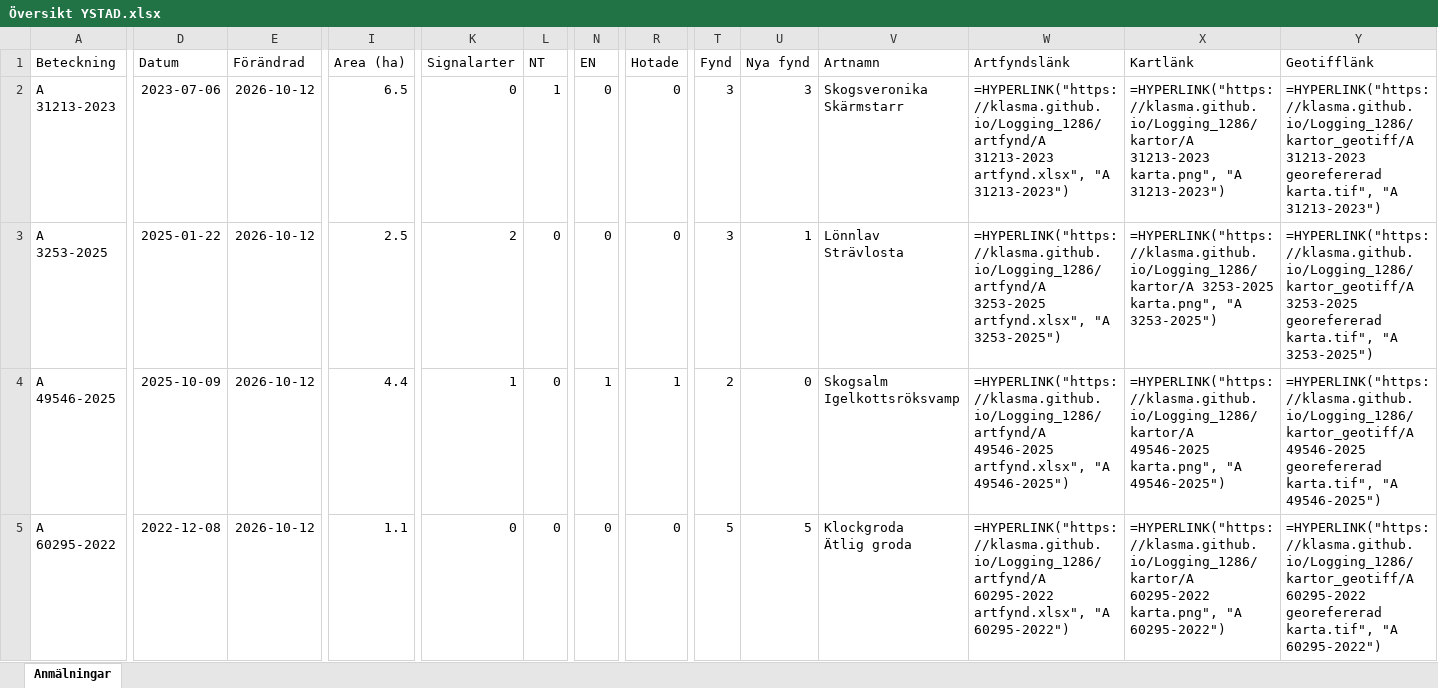
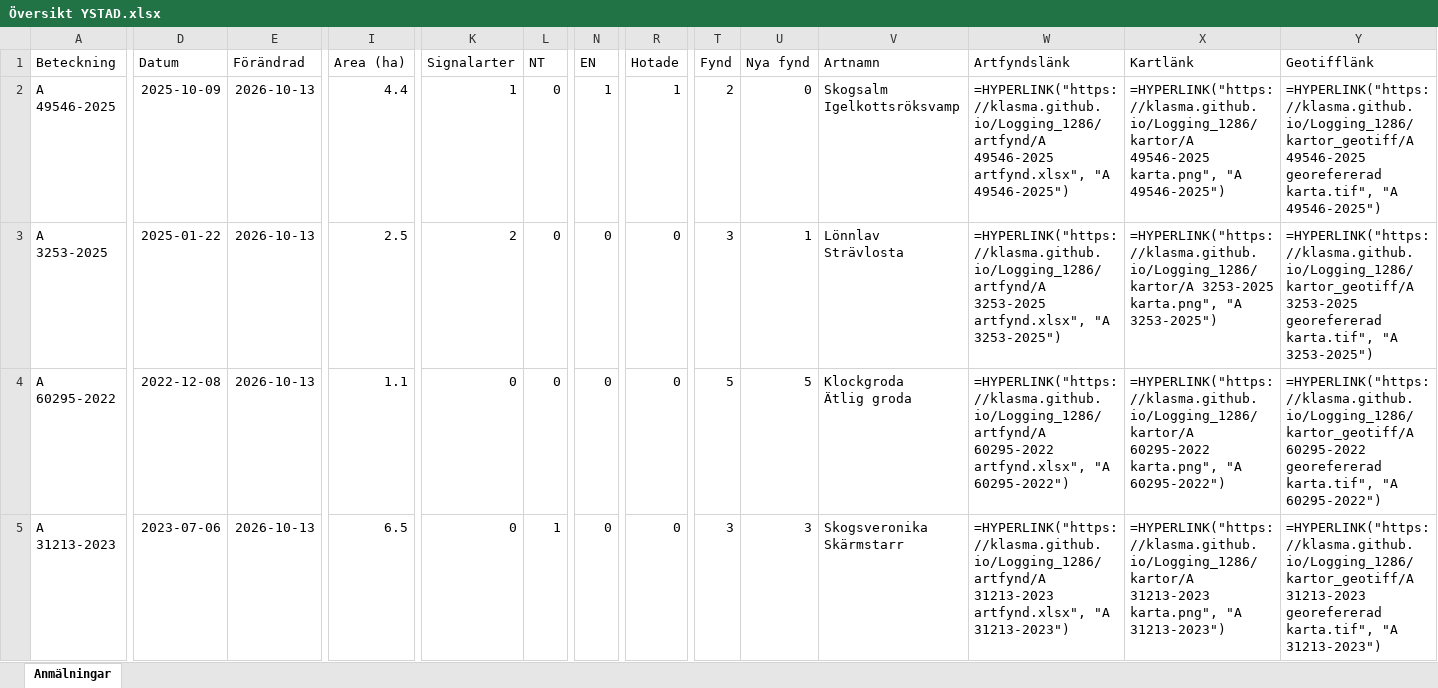
Before and after one commit to klasma/Logging_1286, an Excel workbook: Översikt YSTAD.xlsx, sheet Anmälningar, drawn as a sheet; only a part is shown, gaps mark what is left out; values as stored, in another font and other column widths than the file's, no borders; formulas without a stored value are shown as written; removed rows and columns are numbered as before the commit, all else as after; rows hold the shown columns only; ↵ is a line break in a cell; the diff covers the shown part only; the diff names each change by its address in the sheet, - before the commit and + after, or states it on an @@ line.

```diff
--- a/Översikt YSTAD.xlsx (sheet Anmälningar)
+++ b/Översikt YSTAD.xlsx (sheet Anmälningar)
-A2 (Beteckning): A 31213-2023
+A2 (Beteckning): A 49546-2025
-D2 (Datum): 2023-07-06
+D2 (Datum): 2025-10-09
-E2:E3 (Förändrad): 2026-10-12
+E2:E3 (Förändrad): 2026-10-13
-I2 (Area (ha)): 6.5
+I2 (Area (ha)): 4.4
-K2 (Signalarter): 0
+K2 (Signalarter): 1
-L2 (NT): 1
+L2 (NT): 0
-N2 (EN): 0
+N2 (EN): 1
-R2 (Hotade): 0
+R2 (Hotade): 1
-T2 (Fynd): 3
+T2 (Fynd): 2
-U2 (Nya fynd): 3
+U2 (Nya fynd): 0
-V2 (Artnamn): Skogsveronika ↵ Skärmstarr
+V2 (Artnamn): Skogsalm ↵ Igelkottsröksvamp
-W2 (Artfyndslänk): =HYPERLINK("https://klasma.github.io/Logging_1286/artfynd/A 31213-2023 artfynd.xlsx", "A 31213-2023")
+W2 (Artfyndslänk): =HYPERLINK("https://klasma.github.io/Logging_1286/artfynd/A 49546-2025 artfynd.xlsx", "A 49546-2025")
-X2 (Kartlänk): =HYPERLINK("https://klasma.github.io/Logging_1286/kartor/A 31213-2023 karta.png", "A 31213-2023")
+X2 (Kartlänk): =HYPERLINK("https://klasma.github.io/Logging_1286/kartor/A 49546-2025 karta.png", "A 49546-2025")
-Y2 (Geotifflänk): =HYPERLINK("https://klasma.github.io/Logging_1286/kartor_geotiff/A 31213-2023 georefererad karta.tif", "A 31213-2023")
+Y2 (Geotifflänk): =HYPERLINK("https://klasma.github.io/Logging_1286/kartor_geotiff/A 49546-2025 georefererad karta.tif", "A 49546-2025")
-row 4: A 49546-2025 | 2025-10-09 | 2026-10-12 | 4.4 | 1 | 0 | 1 | 1 | 2 | 0 | Skogsalm ↵ Igelkottsröksvamp | =HYPERLINK("https://klasma.github.io/Logging_1286/artfynd/A 49546-2025 artfynd.xlsx", "A 49546-2025") | =HYPERLINK("https://klasma.github.io/Logging_1286/kartor/A 49546-2025 karta.png", "A 49546-2025") | =HYPERLINK("https://klasma.github.io/Logging_1286/kartor_geotiff/A 49546-2025 georefererad karta.tif", "A 49546-2025")
-E4 (Förändrad): 2026-10-12
+E4 (Förändrad): 2026-10-13
+row 5: A 31213-2023 | 2023-07-06 | 2026-10-13 | 6.5 | 0 | 1 | 0 | 0 | 3 | 3 | Skogsveronika ↵ Skärmstarr | =HYPERLINK("https://klasma.github.io/Logging_1286/artfynd/A 31213-2023 artfynd.xlsx", "A 31213-2023") | =HYPERLINK("https://klasma.github.io/Logging_1286/kartor/A 31213-2023 karta.png", "A 31213-2023") | =HYPERLINK("https://klasma.github.io/Logging_1286/kartor_geotiff/A 31213-2023 georefererad karta.tif", "A 31213-2023")
```
Also changed, not shown: 7 added rows, 7 removed rows and 18 edited cells elsewhere in this sheet, artfynd/A 29858-2022 artfynd.xlsx, artfynd/A 31213-2023 artfynd.xlsx, 54 other files.
